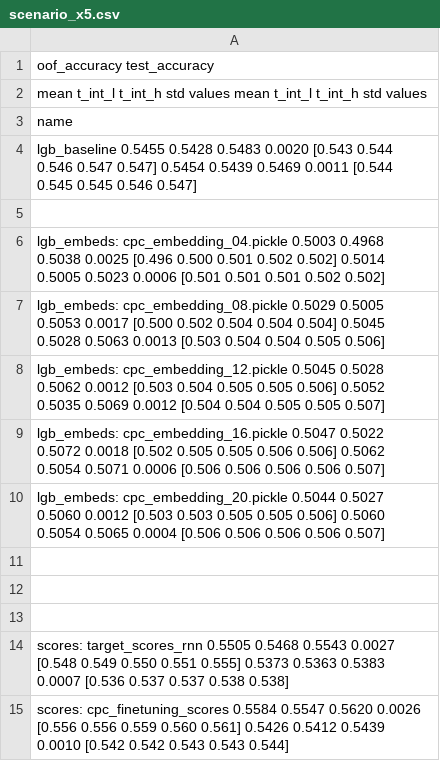
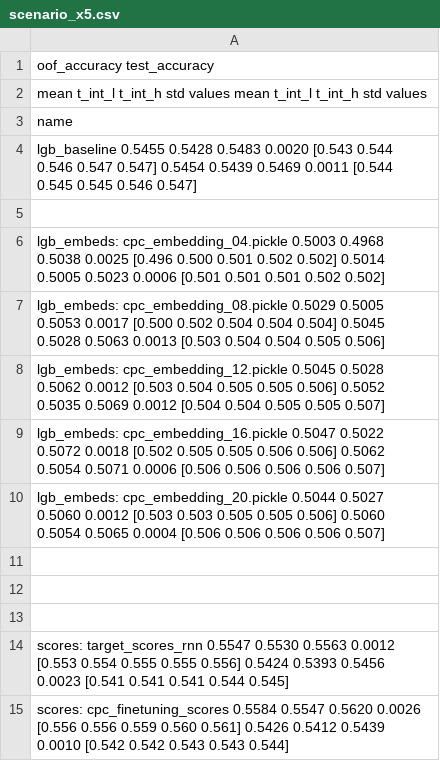
Before and after one commit to sberbank-ai-lab/pytorch-lifestream, a CSV file: experiments/scenario_x5/results/scenario_x5.csv, drawn as a sheet.

Commit message:
fit target params

```diff
--- a/experiments/scenario_x5/results/scenario_x5.csv
+++ b/experiments/scenario_x5/results/scenario_x5.csv
@@ -13,3 +13,3 @@ lgb_embeds: cpc_embedding_20.pickle       0.5044  0.5027  0.5060 0.0012  [0.503
 
-scores: target_scores_rnn                 0.5505  0.5468  0.5543 0.0027  [0.548 0.549 0.550 0.551 0.555]        0.5373  0.5363  0.5383 0.0007  [0.536 0.537 0.537 0.538 0.538]
+scores: target_scores_rnn                 0.5547  0.5530  0.5563 0.0012  [0.553 0.554 0.555 0.555 0.556]        0.5424  0.5393  0.5456 0.0023  [0.541 0.541 0.541 0.544 0.545]
 scores: cpc_finetuning_scores             0.5584  0.5547  0.5620 0.0026  [0.556 0.556 0.559 0.560 0.561]        0.5426  0.5412  0.5439 0.0010  [0.542 0.542 0.543 0.543 0.544]
```
